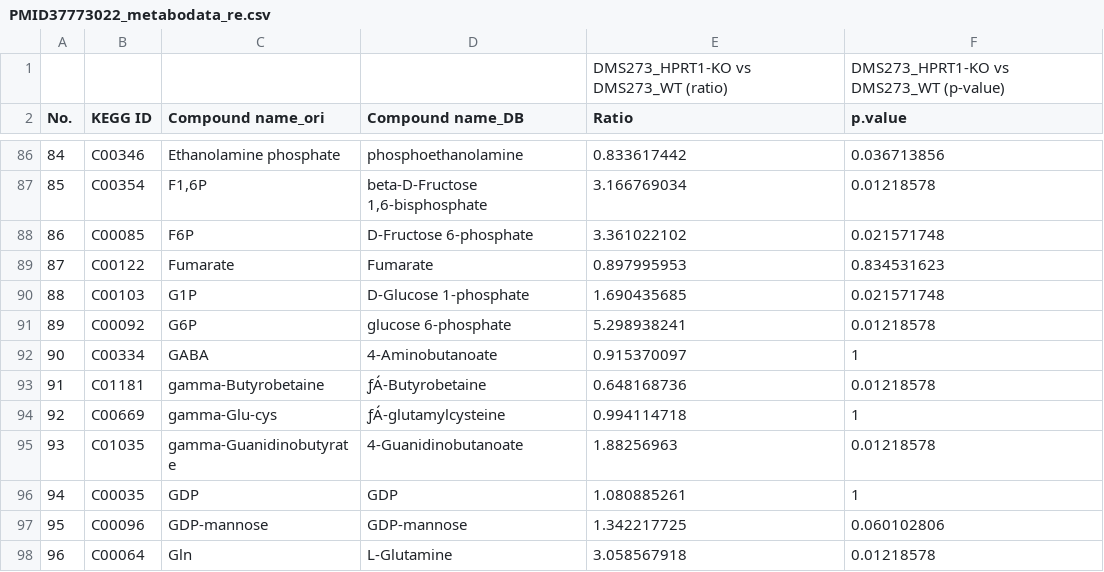
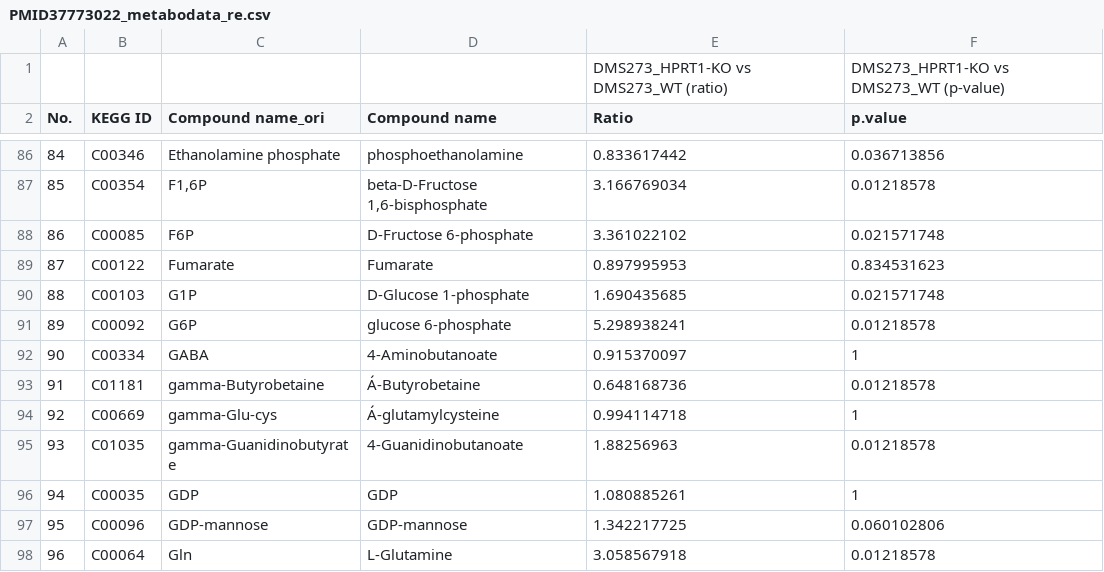
Before and after one commit to riramatsuta/iDMET_enrich, a CSV file: query data/PMID37773022_metabodata_re.csv, drawn as a sheet; only a part is shown, gaps mark what is left out; the diff names each change by its address in the sheet, - before the commit and + after, or states it on an @@ line.

Commit message:
Update PMID37773022_metabodata_re.csv

```diff
--- a/query data/PMID37773022_metabodata_re.csv
+++ b/query data/PMID37773022_metabodata_re.csv
-D2: Compound name_DB
+D2: Compound name
-D93 (Compound name): ƒÁ-Butyrobetaine
+D93 (Compound name): Á-Butyrobetaine
-D94 (Compound name): ƒÁ-glutamylcysteine
+D94 (Compound name): Á-glutamylcysteine
```
